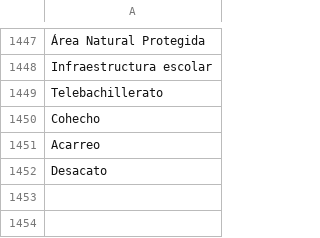
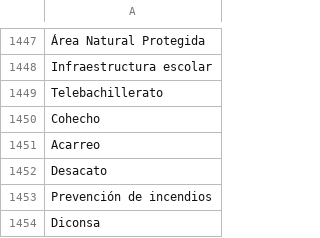
Before and after one commit to thelonious9/capturanotas, a CSV file: Tema.csv, drawn as a sheet; only a part is shown, gaps mark what is left out.

Commit message:
Agrego tres temas

```diff
--- a/Tema.csv
+++ b/Tema.csv
@@ -1452 +1452,3 @@ Acarreo
 Desacato
+Prevención de incendios
+Diconsa
```
